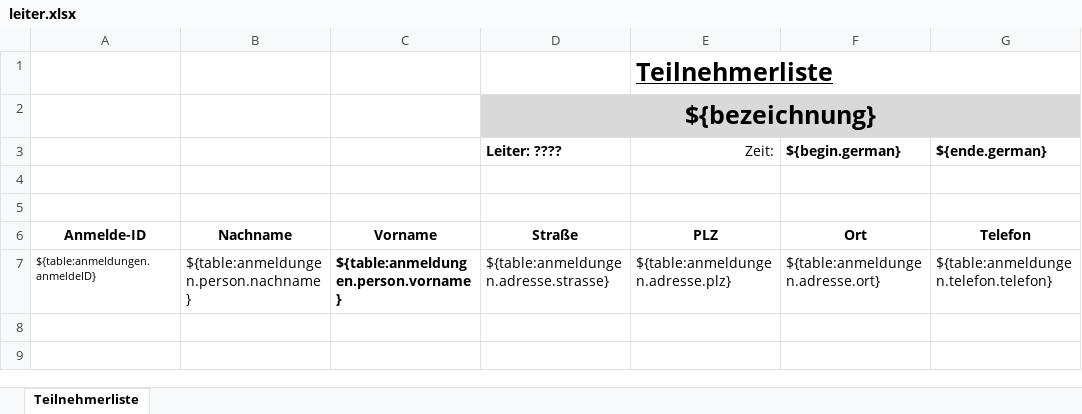
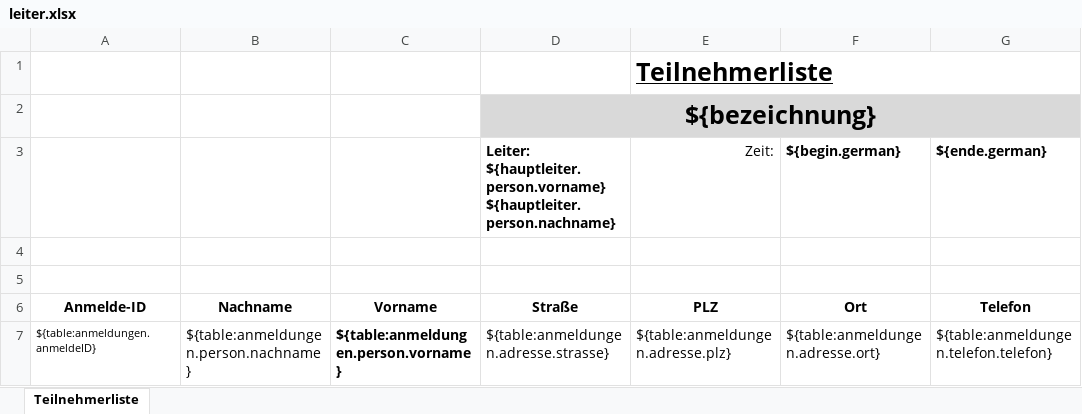
Before and after one commit to EC-Nordbund/ec-verwaltungs-app, an Excel workbook: packages/app/public/templates/leiter.xlsx, sheet Teilnehmerliste, drawn as a sheet; only a part is shown; values as stored, in another font and other column widths than the file's, no borders; charts and pictures not drawn; the diff names each change by its address in the sheet, - before the commit and + after, or states it on an @@ line.

```diff
--- a/packages/app/public/templates/leiter.xlsx (sheet Teilnehmerliste)
+++ b/packages/app/public/templates/leiter.xlsx (sheet Teilnehmerliste)
-D3 (Straße): Leiter: ????
+D3 (Straße): Leiter: ${hauptleiter.person.vorname} ${hauptleiter.person.nachname}
```
Also changed, not shown: packages/app/public/templates/kueche.xlsx, packages/app/public/templates/mitarbeiter.xlsx, 6 other files.
